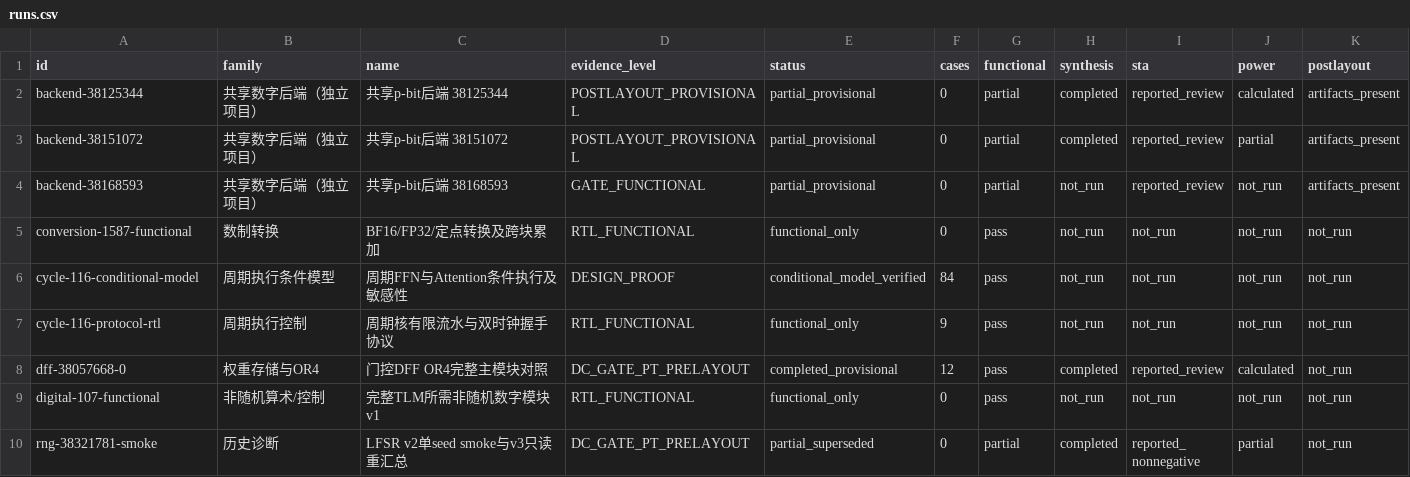
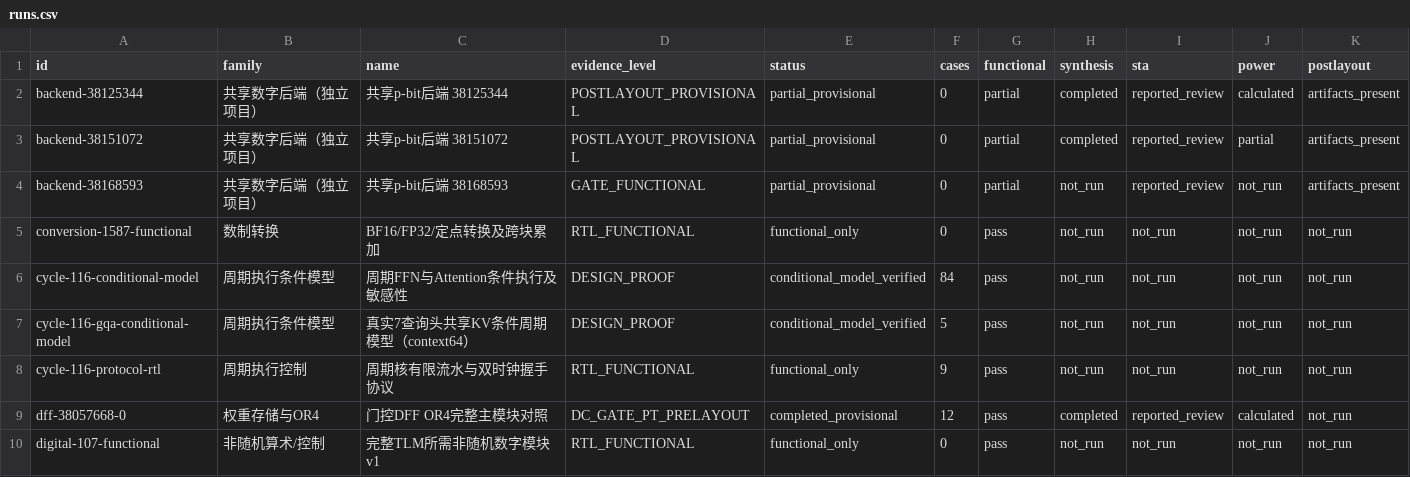
Before and after one commit to rayggxia-workspace/pbit-llm-qwen-baselines, a CSV file: digital_circuit_simulation_registry/runs.csv, drawn as a sheet; only a part is shown; the shorter side is filled out with more unchanged rows.

```diff
--- a/digital_circuit_simulation_registry/runs.csv
+++ b/digital_circuit_simulation_registry/runs.csv
@@ -6,2 +6,3 @@ conversion-1587-functional,数制转换,BF16/FP32/定点转换及跨块累加,RT
 cycle-116-conditional-model,周期执行条件模型,周期FFN与Attention条件执行及敏感性,DESIGN_PROOF,conditional_model_verified,84,pass,not_run,not_run,not_run,not_run
+cycle-116-gqa-conditional-model,周期执行条件模型,真实7查询头共享KV条件周期模型（context64）,DESIGN_PROOF,conditional_model_verified,5,pass,not_run,not_run,not_run,not_run
 cycle-116-protocol-rtl,周期执行控制,周期核有限流水与双时钟握手协议,RTL_FUNCTIONAL,functional_only,9,pass,not_run,not_run,not_run,not_run
```
Also changed, not shown: digital_circuit_simulation_registry/artifact_locations.csv, 7 other files.
